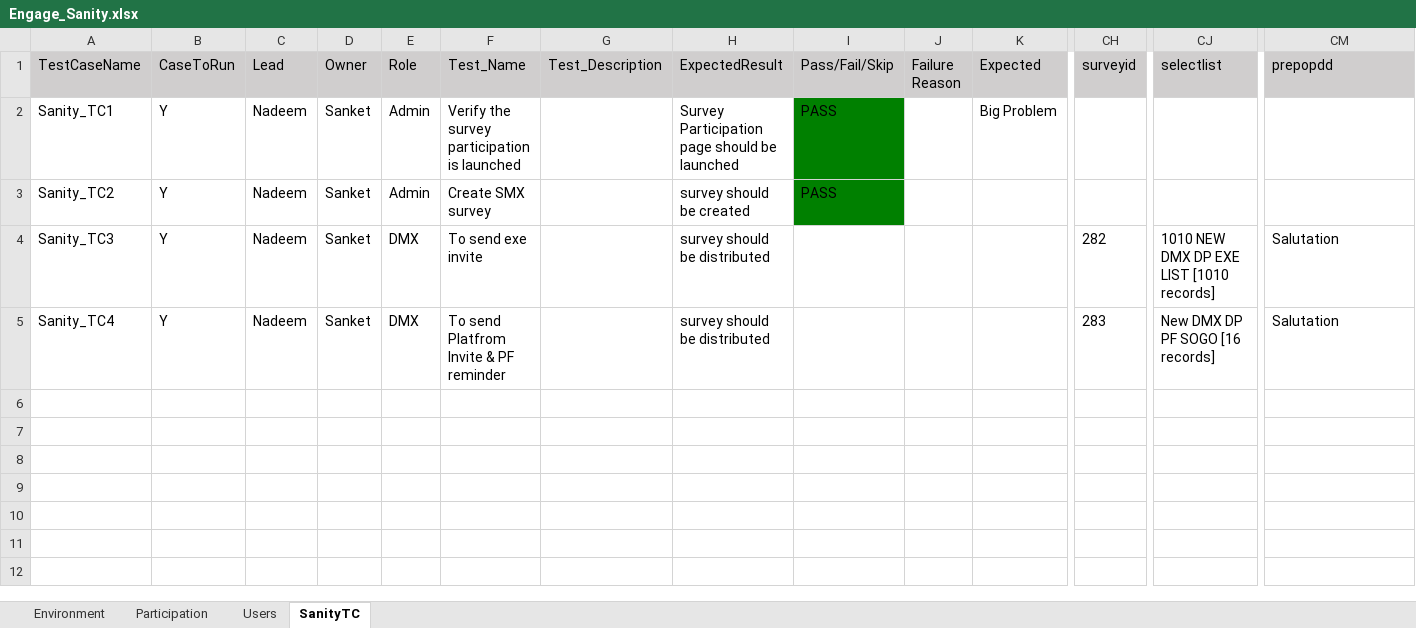
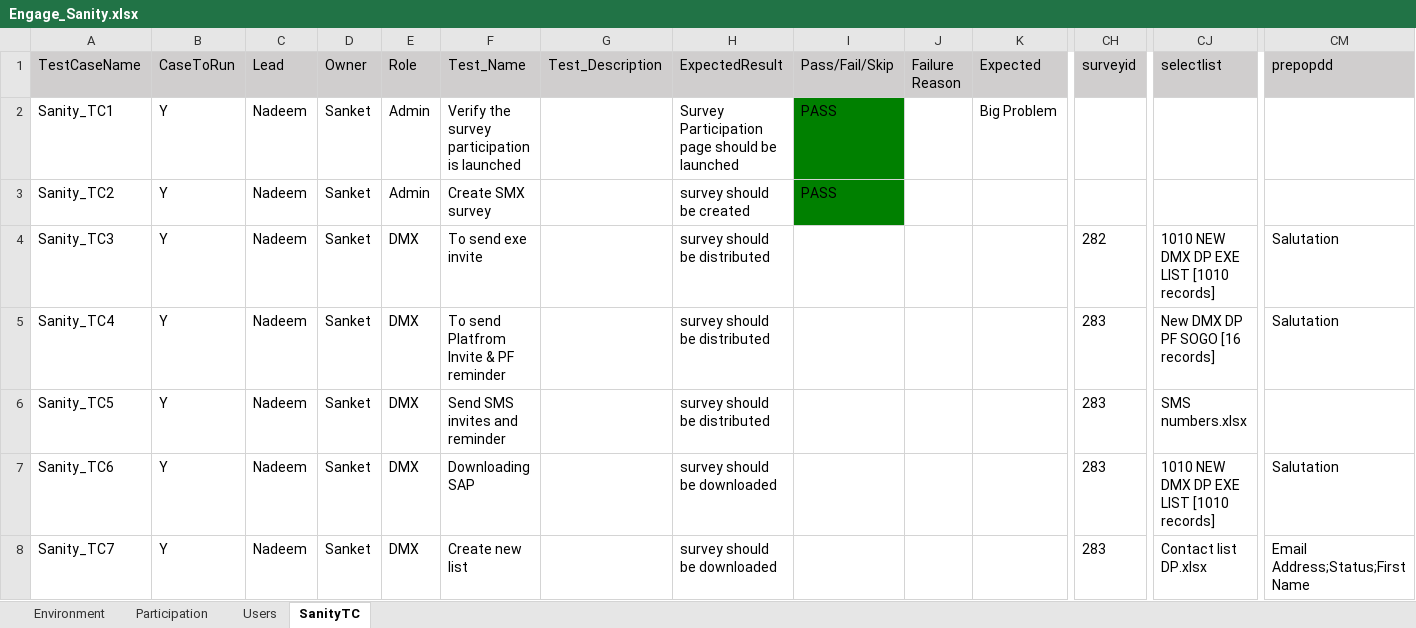
Before and after one commit to numankureshi/AuroraV2, an Excel workbook: Engage/Engage-Sanity/src/main/resources/excelfiles/Engage_Sanity.xlsx, sheet SanityTC, drawn as a sheet; only a part is shown, gaps mark what is left out; values as stored, in another font and other column widths than the file's, no borders; rows hold the shown columns only; the diff names each change by its address in the sheet, - before the commit and + after, or states it on an @@ line.

Commit message:
dmx dp cases added

```diff
--- a/Engage/Engage-Sanity/src/main/resources/excelfiles/Engage_Sanity.xlsx (sheet SanityTC)
+++ b/Engage/Engage-Sanity/src/main/resources/excelfiles/Engage_Sanity.xlsx (sheet SanityTC)
+row 6: Sanity_TC5 | Y | Nadeem | Sanket | DMX | Send SMS invites and reminder |  | survey should be distributed |  |  |  | 283 | SMS numbers.xlsx
+row 7: Sanity_TC6 | Y | Nadeem | Sanket | DMX | Downloading SAP |  | survey should be downloaded |  |  |  | 283 | 1010 NEW DMX DP EXE LIST [1010 records] | Salutation
+row 8: Sanity_TC7 | Y | Nadeem | Sanket | DMX | Create new list |  | survey should be downloaded |  |  |  | 283 | Contact list DP.xlsx | Email Address;Status;First Name
```
Also changed, not shown: 5 other files.
